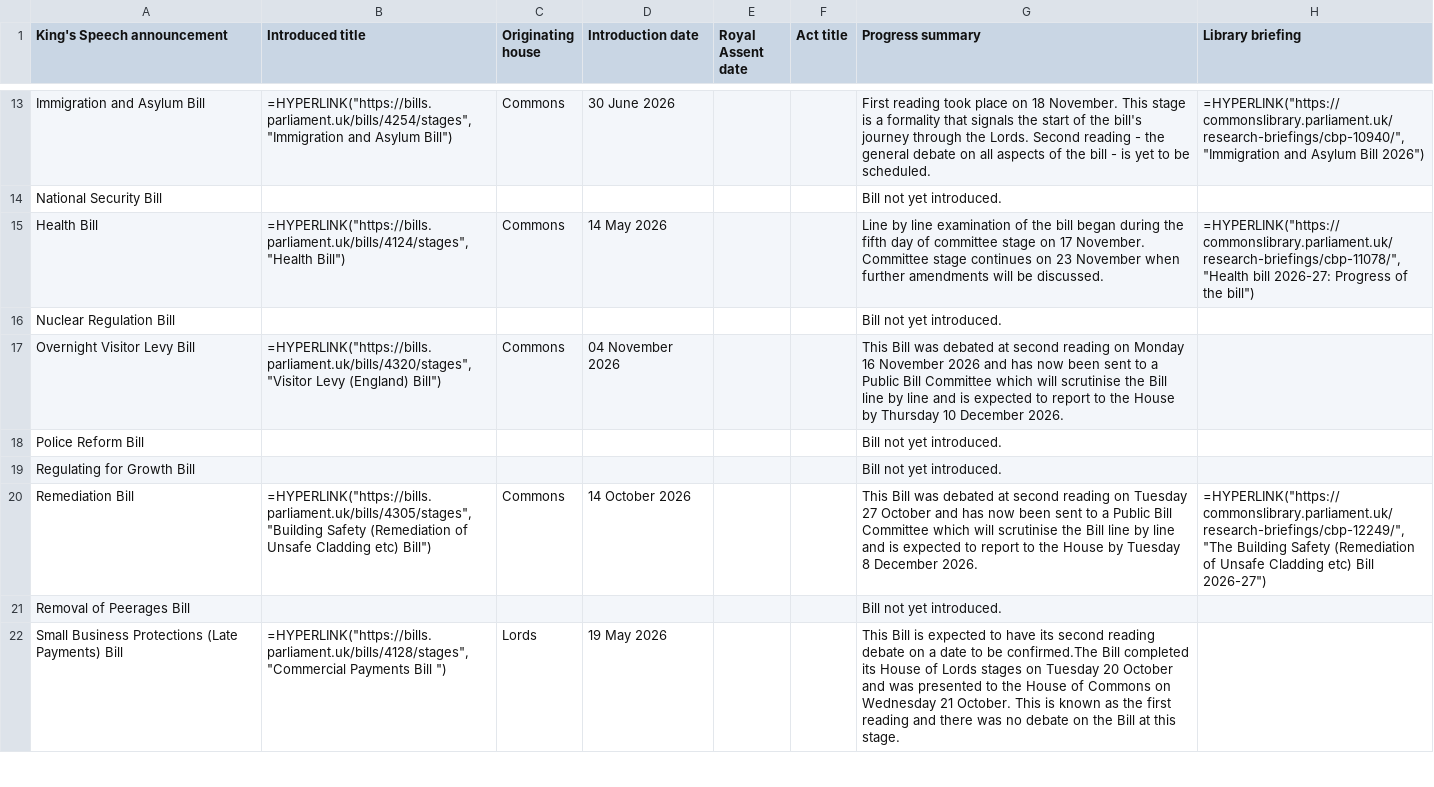
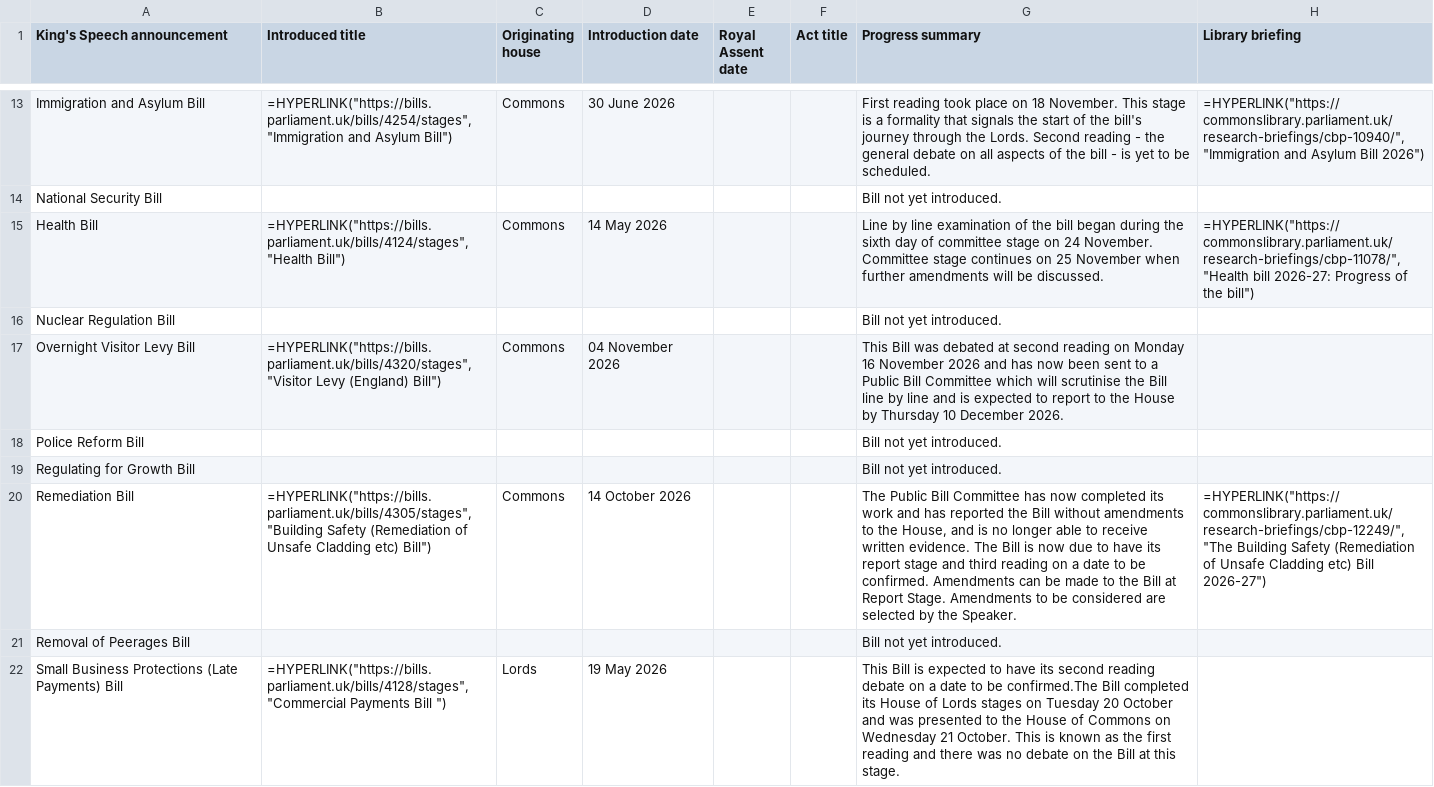
Before and after one commit to leahyc-parliament/kings_speech_bills, a CSV file: app_data/download_file.csv, drawn as a sheet; only a part is shown, gaps mark what is left out; the diff names each change by its address in the sheet, - before the commit and + after, or states it on an @@ line.

Commit message:
Add kings_speech_data_fetch.R output csvs

```diff
--- a/app_data/download_file.csv
+++ b/app_data/download_file.csv
-G15 (Progress summary): …during the fifth day of committee stage on 17 November. Committee stage continues on 23 November when…
+G15 (Progress summary): …during the sixth day of committee stage on 24 November. Committee stage continues on 25 November when…
-G20 (Progress summary): This Bill was debated at second reading on Tuesday 27 October and has now been sent to a Public Bill Committee which will scrutinise the Bill line by line and is expected to report to the House by Tuesday 8 December 2026.
+G20 (Progress summary): The Public Bill Committee has now completed its work and has reported the Bill without amendments to the House, and is no longer able to receive written evidence. The Bill is now due to have its report stage and third reading on a date to be confirmed. Amendments can be made to the Bill at Report Stage. Amendments to be considered are selected by the Speaker.
```
Also changed, not shown: app_data/news.csv.
